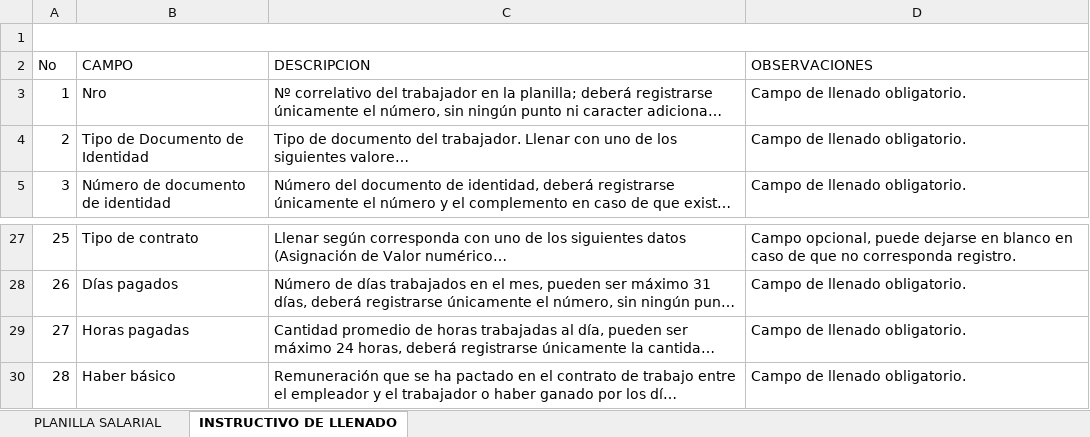
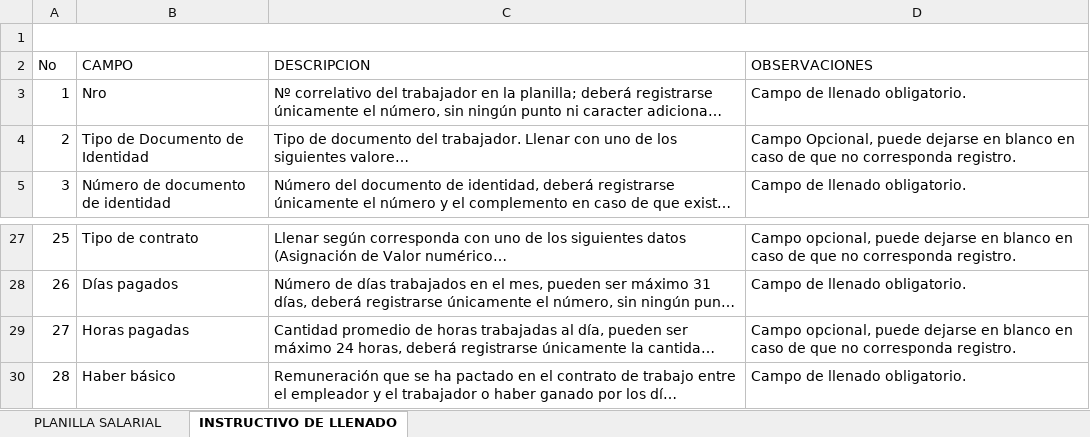
Before and after one commit to air5795/COTIZACIONES-BACKEND-DESARROLLO, an Excel workbook: src/modules/planillas_aportes/templates/plantilla.xlsx, sheet INSTRUCTIVO DE LLENADO, drawn as a sheet; only a part is shown, gaps mark what is left out; long unchanged cells end in …; values as stored, in another font and other column widths than the file's, no cell formats; charts and pictures not drawn; the diff names each change by its address in the sheet, - before the commit and + after, or states it on an @@ line.

```diff
--- a/src/modules/planillas_aportes/templates/plantilla.xlsx (sheet INSTRUCTIVO DE LLENADO)
+++ b/src/modules/planillas_aportes/templates/plantilla.xlsx (sheet INSTRUCTIVO DE LLENADO)
-D4 (OBSERVACIONES): Campo de llenado obligatorio.
+D4 (OBSERVACIONES): Campo Opcional, puede dejarse en blanco en caso de que no corresponda registro.
-D29 (OBSERVACIONES): Campo de llenado obligatorio.
+D29 (OBSERVACIONES): Campo opcional, puede dejarse en blanco en caso de que no corresponda registro.
```
Also changed, not shown: sheet PLANILLA SALARIAL, cell formats, 7 other files.
